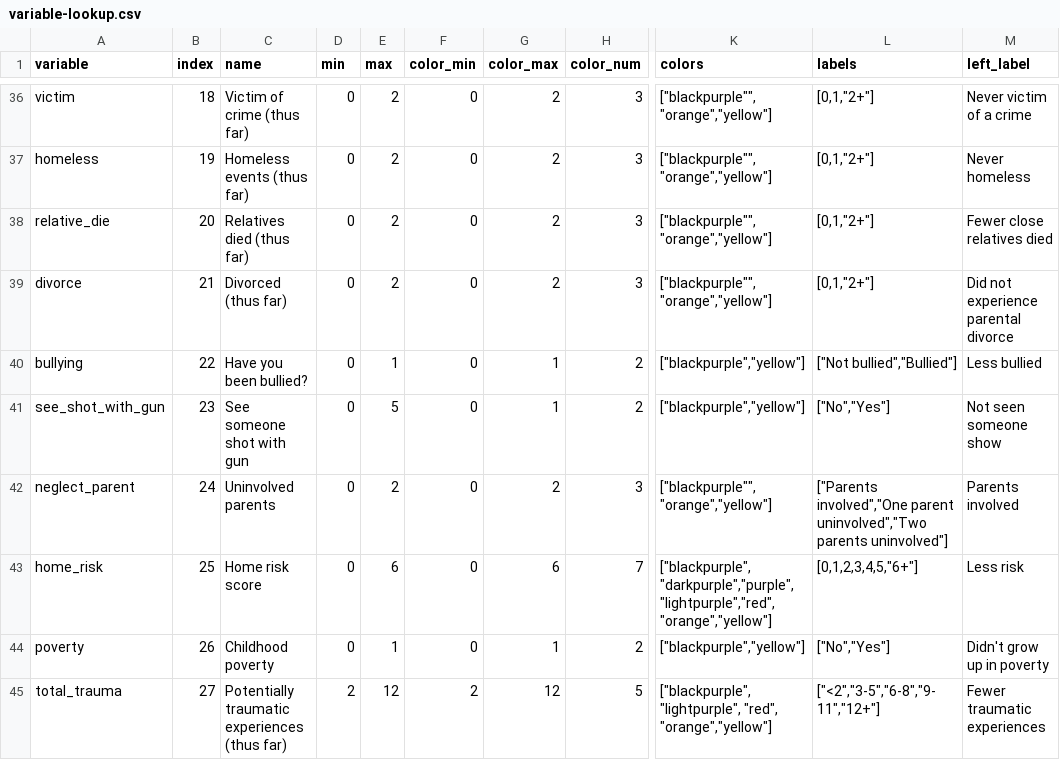
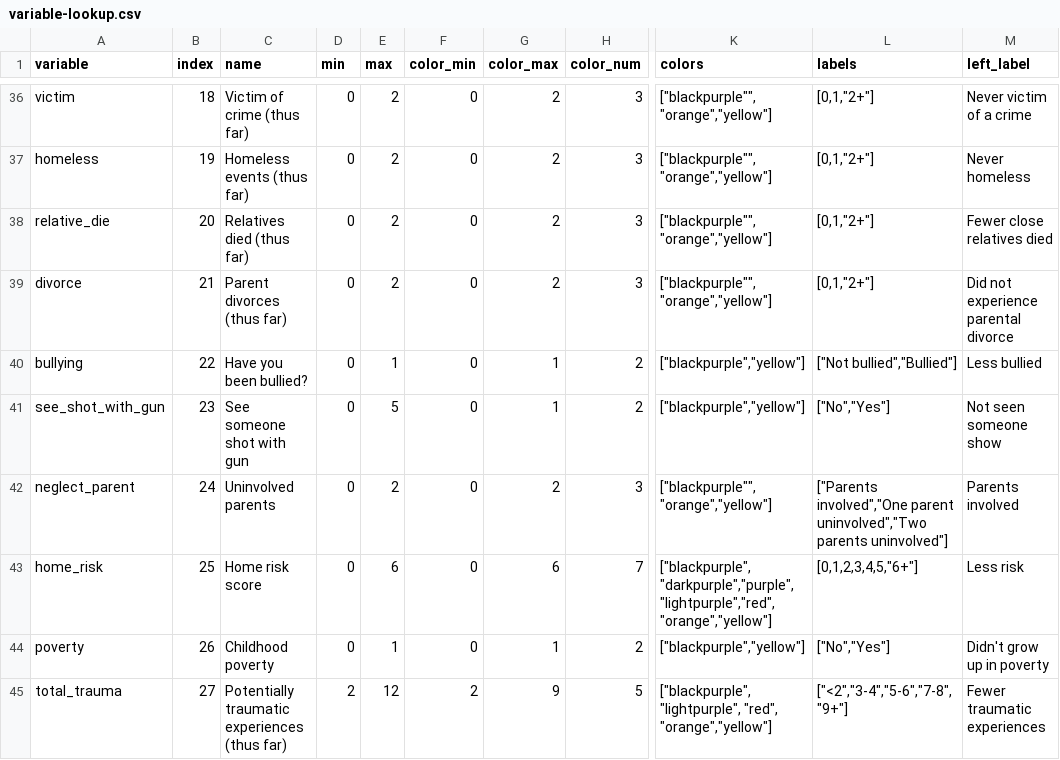
Before and after one commit to the-pudding/leftovers, a CSV file: src/data/variable-lookup.csv, drawn as a sheet; only a part is shown, gaps mark what is left out; the diff names each change by its address in the sheet, - before the commit and + after, or states it on an @@ line.

```diff
--- a/src/data/variable-lookup.csv
+++ b/src/data/variable-lookup.csv
-C39 (name): Divorced (thus far)
+C39 (name): Parent divorces (thus far)
-G45 (color_max): 12
+G45 (color_max): 9
-L45 (labels): ["<2","3-5","6-8","9-11","12+"]
+L45 (labels): ["<2","3-4","5-6","7-8","9+"]
```
Also changed, not shown: 6 other files.
